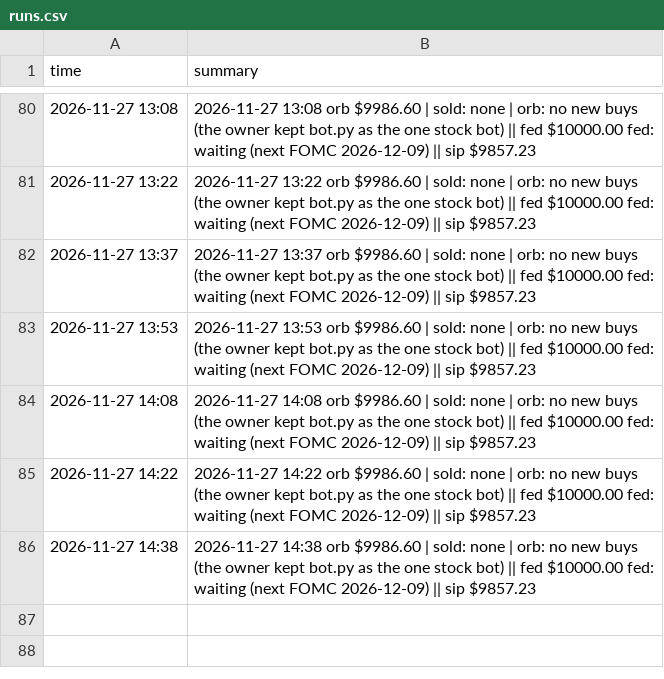
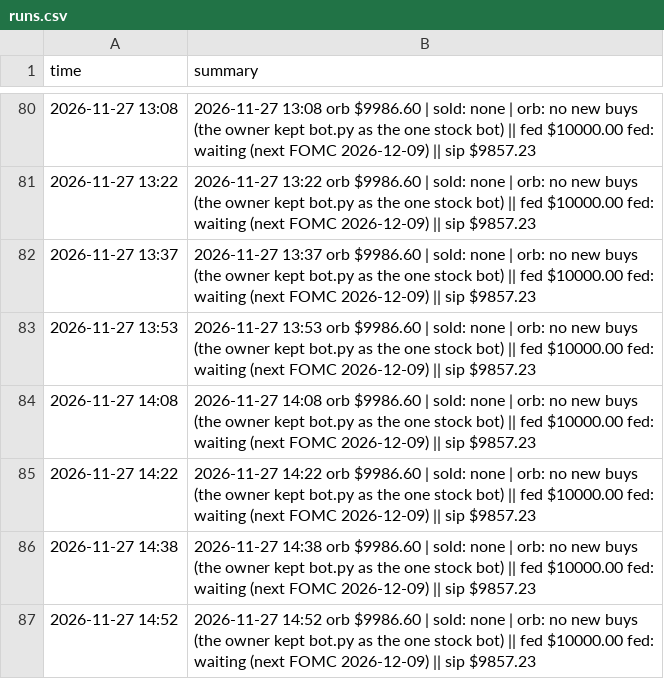
Before and after one commit to alkaabiz-crypto/day-trader-skill, a CSV file: trader-lab/autopaper/runs.csv, drawn as a sheet; only a part is shown, gaps mark what is left out.

```diff
--- a/trader-lab/autopaper/runs.csv
+++ b/trader-lab/autopaper/runs.csv
@@ -86 +86,2 @@ time,summary
 2026-11-27 14:38,2026-11-27 14:38 orb $9986.60 | sold: none | orb: no new buys (the owner kept bot.py as the one stock bot) || fed $10000.00 fed: waiting (next FOMC 2026-12-09) || sip $9857.23
+2026-11-27 14:52,2026-11-27 14:52 orb $9986.60 | sold: none | orb: no new buys (the owner kept bot.py as the one stock bot) || fed $10000.00 fed: waiting (next FOMC 2026-12-09) || sip $9857.23
```
Also changed, not shown: trader-lab/autopaper/equity.csv, trader-lab/autopaper/fed_equity.csv, 1 other file.
